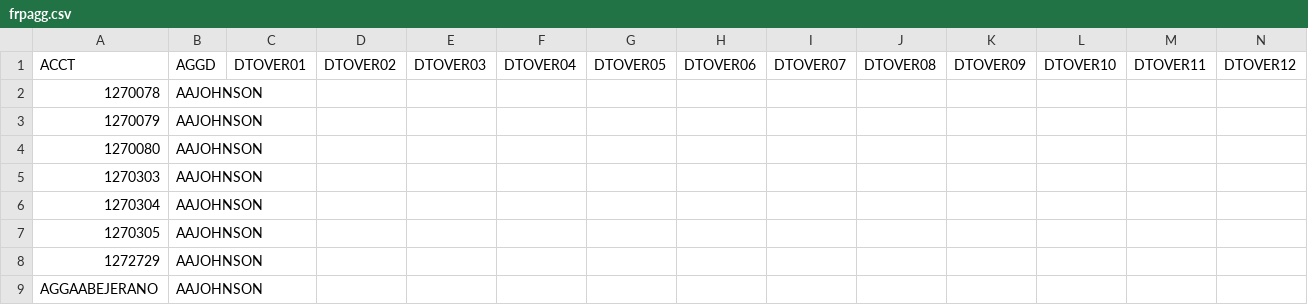
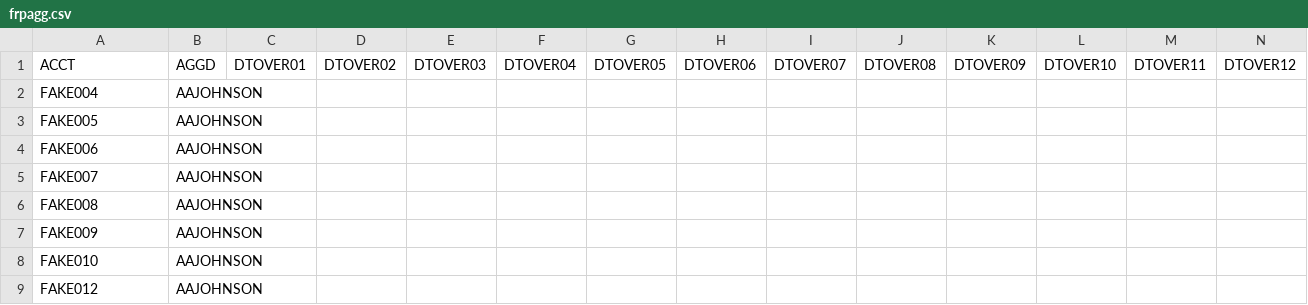
Before and after one commit to behickok/api-duckdb, a CSV file: data/frpagg.csv, drawn as a sheet; only a part is shown; removed rows and columns are numbered as before the commit, all else as after; rows hold the shown columns only; the diff names each change by its address in the sheet, - before the commit and + after, or states it on an @@ line.

```diff
--- a/data/frpagg.csv
+++ b/data/frpagg.csv
-A2: 1270078
+A2: FAKE004
+row 3: FAKE005 | AAJOHNSON
+row 4: FAKE006 | AAJOHNSON
-A5: 1270079
+A5: FAKE007
-A6: 1270080
+A6: FAKE008
-A7: 1270303
+A7: FAKE009
-A8: 1270304
+A8: FAKE010
-A9: 1270305
+A9: FAKE012
-row 8: 1272729 | AAJOHNSON
-row 9: AGGAABEJERANO | AAJOHNSON
```
Also changed, not shown: data/frpair.csv, data/frphold.csv, 1 other file.
